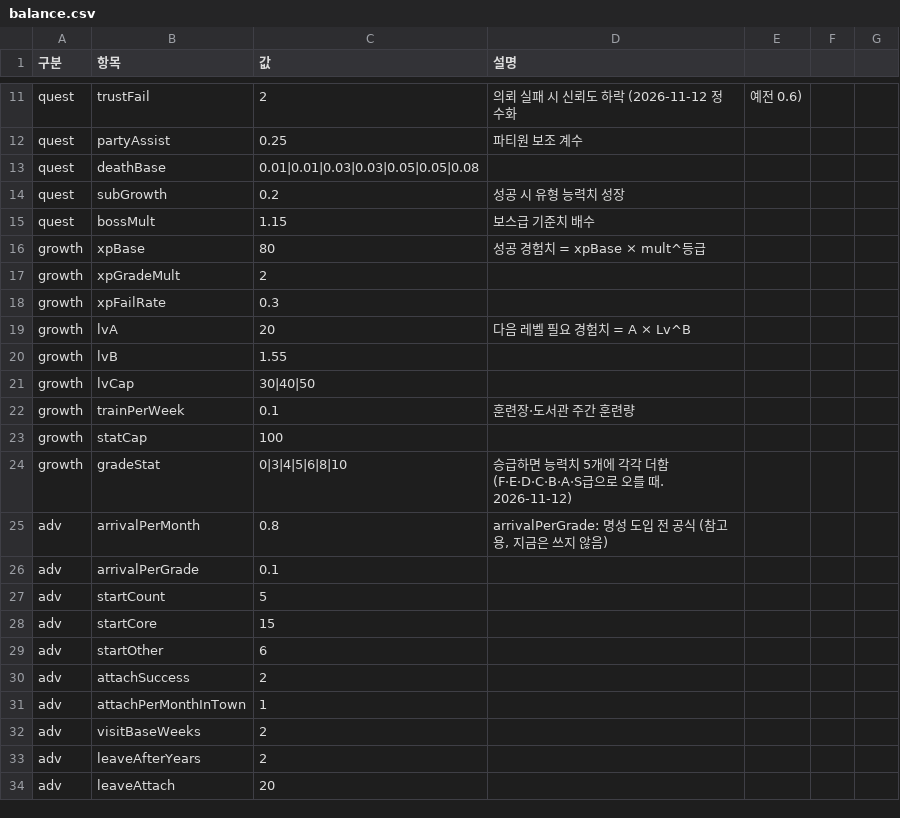
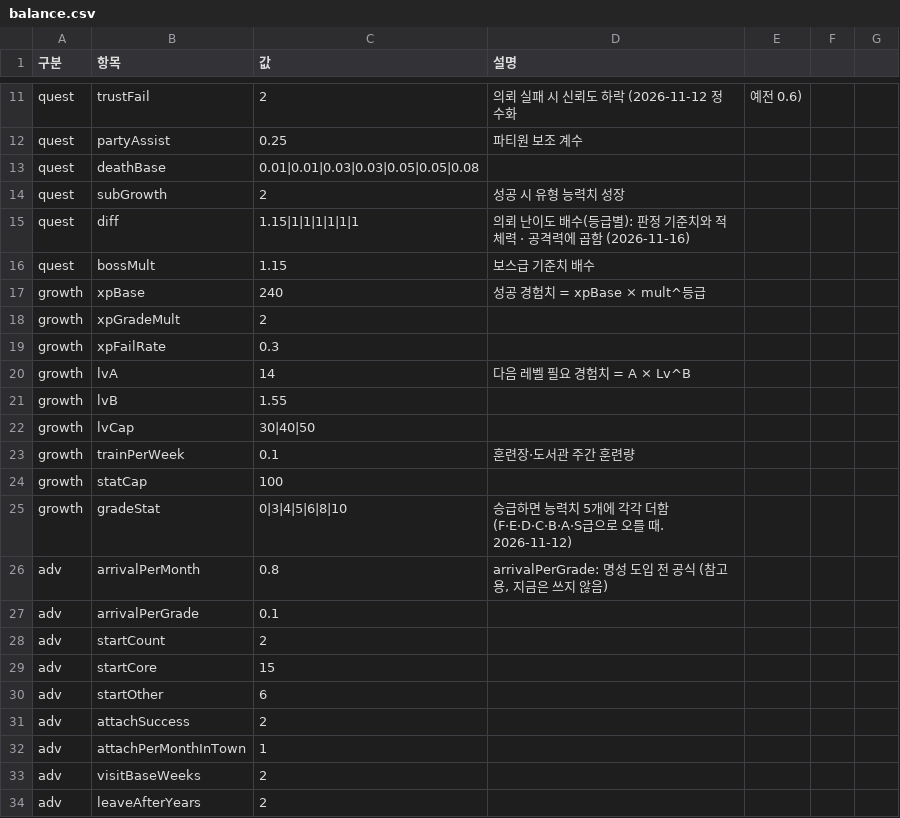
Before and after one commit to applesoda01/Project_F, a CSV file: prototype/data/balance.csv, drawn as a sheet; only a part is shown, gaps mark what is left out; the shorter side is filled out with more unchanged rows.

```diff
--- a/prototype/data/balance.csv
+++ b/prototype/data/balance.csv
@@ -13,8 +13,9 @@ quest,partyAssist,0.25,파티원 보조 계수
 quest,deathBase,0.01|0.01|0.03|0.03|0.05|0.05|0.08,
-quest,subGrowth,0.2,성공 시 유형 능력치 성장
+quest,subGrowth,2,성공 시 유형 능력치 성장
+quest,diff,1.15|1|1|1|1|1|1,의뢰 난이도 배수(등급별): 판정 기준치와 적 체력 · 공격력에 곱함 (2026-11-16)
 quest,bossMult,1.15,보스급 기준치 배수
-growth,xpBase,80,성공 경험치 = xpBase × mult^등급
+growth,xpBase,240,성공 경험치 = xpBase × mult^등급
 growth,xpGradeMult,2,
 growth,xpFailRate,0.3,
-growth,lvA,20,다음 레벨 필요 경험치 = A × Lv^B
+growth,lvA,14,다음 레벨 필요 경험치 = A × Lv^B
 growth,lvB,1.55,
@@ -26,3 +27,3 @@ adv,arrivalPerMonth,0.8,"arrivalPerGrade: 명성 도입 전 공식 (참고용,
 adv,arrivalPerGrade,0.1,
-adv,startCount,5,
+adv,startCount,2,
 adv,startCore,15,
```
Also changed, not shown: prototype/data/named_quests.csv, 10 other files.
